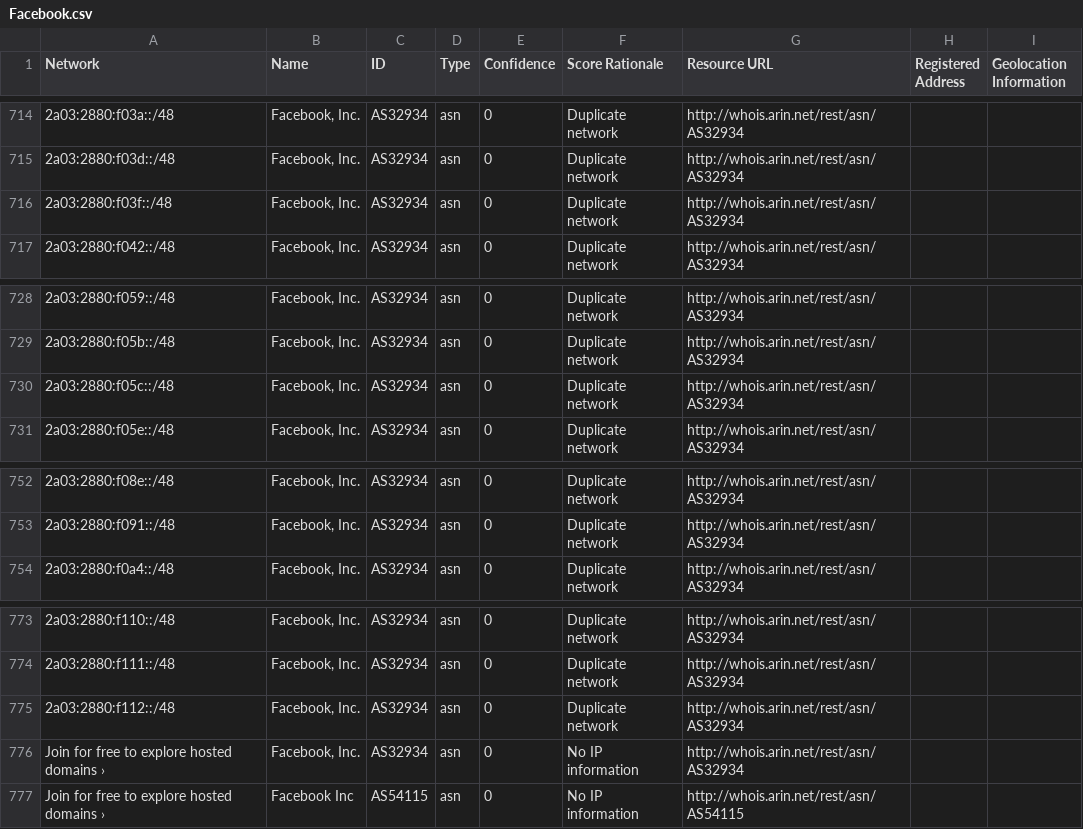
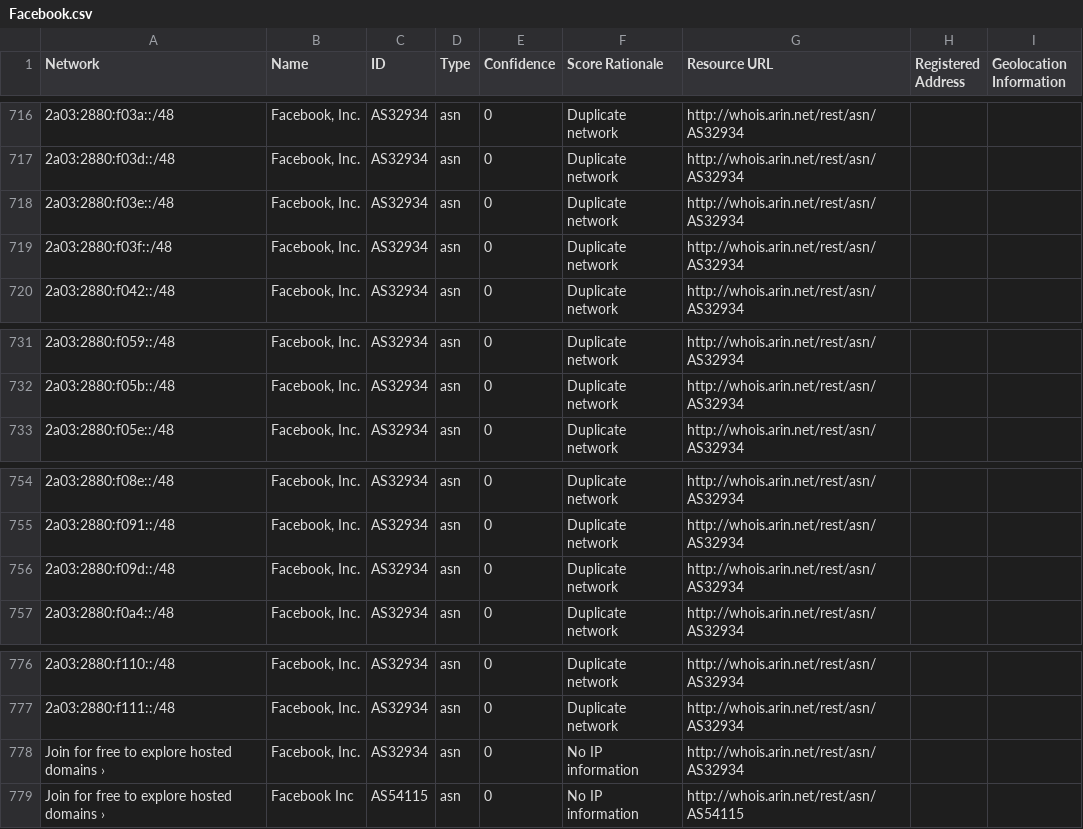
Before and after one commit to venkataramanab/NetblockTool, a CSV file: data/Facebook.csv, drawn as a sheet; only a part is shown, gaps mark what is left out; removed rows and columns are numbered as before the commit, all else as after; the diff covers the shown part only; the diff names each change by its address in the sheet, - before the commit and + after, or states it on an @@ line.

```diff
--- a/data/Facebook.csv
+++ b/data/Facebook.csv
+row 718: 2a03:2880:f03e::/48 | Facebook, Inc. | AS32934 | asn | 0 | Duplicate network | http://whois.arin.net/rest/asn/AS32934
-row 730: 2a03:2880:f05c::/48 | Facebook, Inc. | AS32934 | asn | 0 | Duplicate network | http://whois.arin.net/rest/asn/AS32934
+row 756: 2a03:2880:f09d::/48 | Facebook, Inc. | AS32934 | asn | 0 | Duplicate network | http://whois.arin.net/rest/asn/AS32934
-row 775: 2a03:2880:f112::/48 | Facebook, Inc. | AS32934 | asn | 0 | Duplicate network | http://whois.arin.net/rest/asn/AS32934
```
Also changed, not shown: 4 added rows and 2 removed rows elsewhere in this file.
